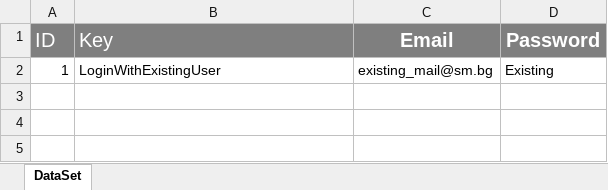
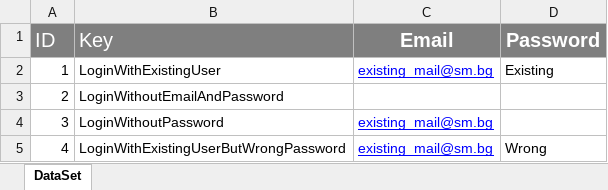
Before and after one commit to Team-Satsuma-QaAutomation/QAProjectRepo, an Excel workbook: Blog-Skeleton/UI.tests/DataDrivenTests/LoginUser.xlsx, sheet DataSet, drawn as a sheet; values as stored, in another font and other column widths than the file's, no borders; the diff names each change by its address in the sheet, - before the commit and + after, or states it on an @@ line.

Commit message:
Add 3 more tests for Login page

```diff
--- a/Blog-Skeleton/UI.tests/DataDrivenTests/LoginUser.xlsx (sheet DataSet)
+++ b/Blog-Skeleton/UI.tests/DataDrivenTests/LoginUser.xlsx (sheet DataSet)
@@ C2 underline: off → on, text colour: black → #0000FF @@
+row 3: 2 | LoginWithoutEmailAndPassword
+row 4: 3 | LoginWithoutPassword | existing_mail@sm.bg
+row 5: 4 | LoginWithExistingUserButWrongPassword | existing_mail@sm.bg | Wrong
```
Also changed, not shown: 12 other files.
